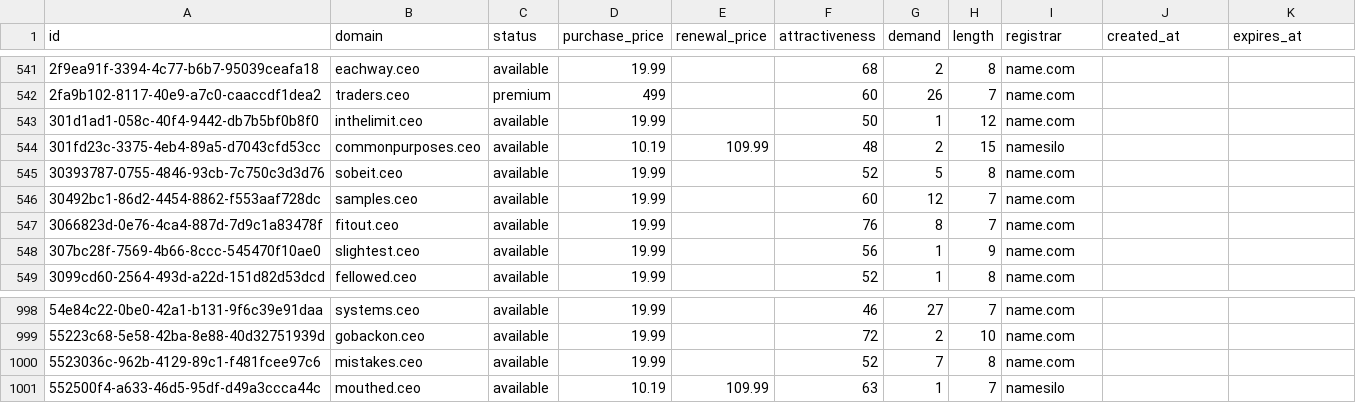
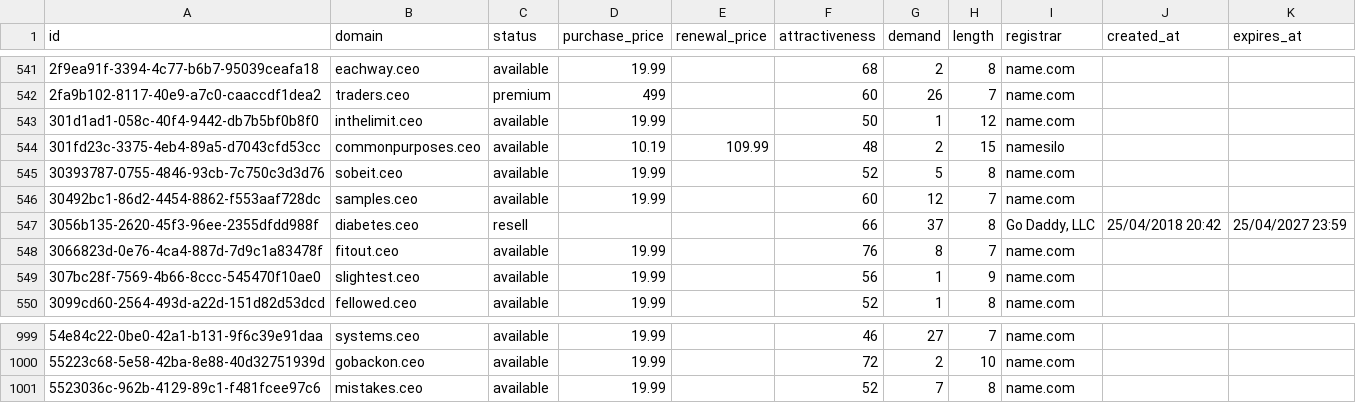
Before and after one commit to UniqueDomains/ceo-oneword-domains, a CSV file: ceo.csv, drawn as a sheet; only a part is shown, gaps mark what is left out.

Commit message:
Domains update

```diff
--- a/ceo.csv
+++ b/ceo.csv
@@ -546,2 +546,3 @@ id,domain,status,purchase_price,renewal_price,attractiveness,demand,length,regis
 30492bc1-86d2-4454-8862-f553aaf728dc,samples.ceo,available,19.99,,60,12,7,name.com,,
+3056b135-2620-45f3-96ee-2355dfdd988f,diabetes.ceo,resell,,,66,37,8,"Go Daddy, LLC",25/04/2018 20:42,25/04/2027 23:59
 3066823d-0e76-4ca4-887d-7d9c1a83478f,fitout.ceo,available,19.99,,76,8,7,name.com,,
@@ -1000,2 +1001 @@ id,domain,status,purchase_price,renewal_price,attractiveness,demand,length,regis
 5523036c-962b-4129-89c1-f481fcee97c6,mistakes.ceo,available,19.99,,52,7,8,name.com,,
-552500f4-a633-46d5-95df-d49a3ccca44c,mouthed.ceo,available,10.19,109.99,63,1,7,namesilo,,
```
Also changed, not shown: 4 other files.
